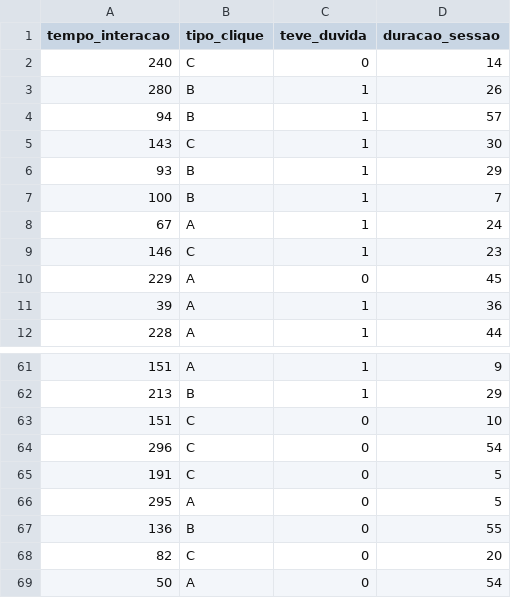
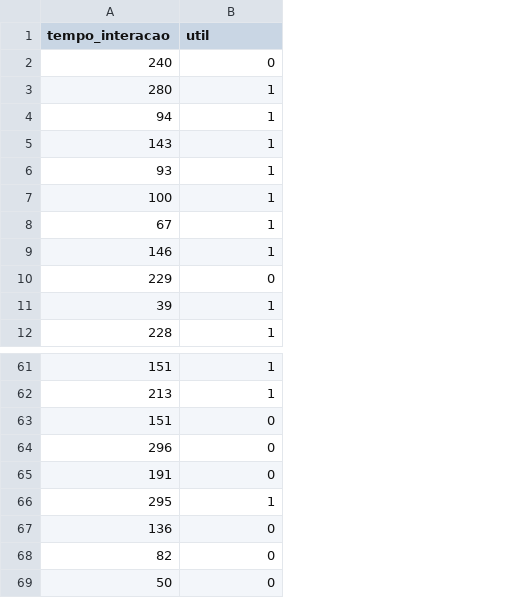
Before and after one commit to VictorAraujopy/Flexmedia-analise-users, a CSV file: data/dados_ficticios.csv, drawn as a sheet; only a part is shown, gaps mark what is left out; removed rows and columns are numbered as before the commit, all else as after; the diff names each change by its address in the sheet, - before the commit and + after, or states it on an @@ line.

```diff
--- a/data/dados_ficticios.csv
+++ b/data/dados_ficticios.csv
-column B (tipo_clique), rows 2-12: C | B | B | C | B | B | A | C | A | A | A; rows 61-69: A | B | C | C | C | A | B | C | A
-column D (duracao_sessao), rows 2-12: 14 | 26 | 57 | 30 | 29 | 7 | 24 | 23 | 45 | 36 | 44; rows 61-69: 9 | 29 | 10 | 54 | 5 | 5 | 55 | 20 | 54
-B1: teve_duvida
+B1: util
-B66 (util): 0
+B66 (util): 1
```
Also changed, not shown: data/dados_classificados_ml.csv, 2 other files.
